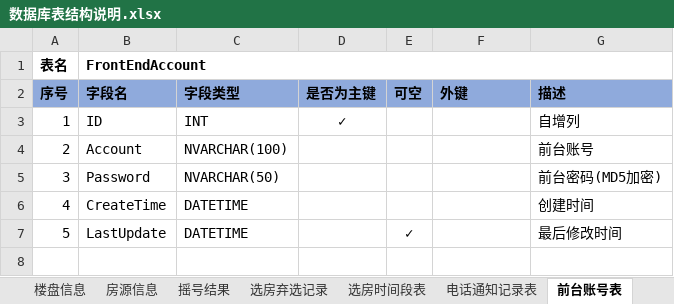
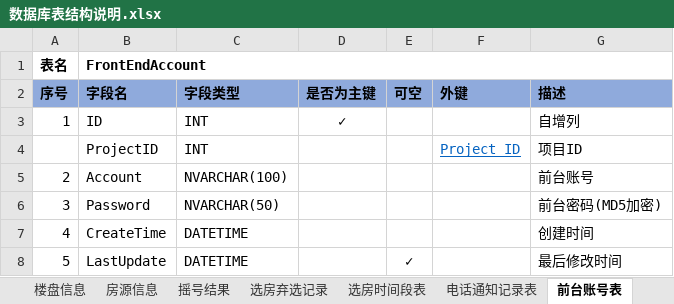
Before and after one commit to RockJiang1/HouseSelection, an Excel workbook: Doc/数据库表结构说明.xlsx, sheet 前台账号表, drawn as a sheet; values as stored, in another font and other column widths than the file's, no borders; the diff names each change by its address in the sheet, - before the commit and + after, or states it on an @@ line.

```diff
--- a/Doc/数据库表结构说明.xlsx (sheet 前台账号表)
+++ b/Doc/数据库表结构说明.xlsx (sheet 前台账号表)
+row 4:  | ProjectID | INT |  |  | Project_ID | 项目ID
```
Also changed, not shown: Doc/接口说明文档.xlsx, 16 other files.
